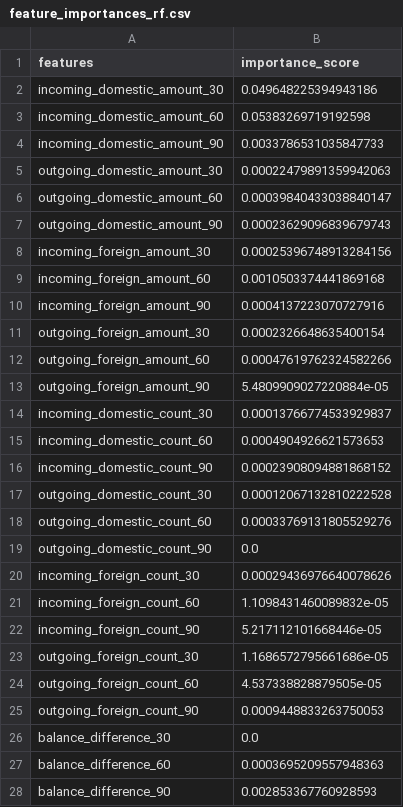
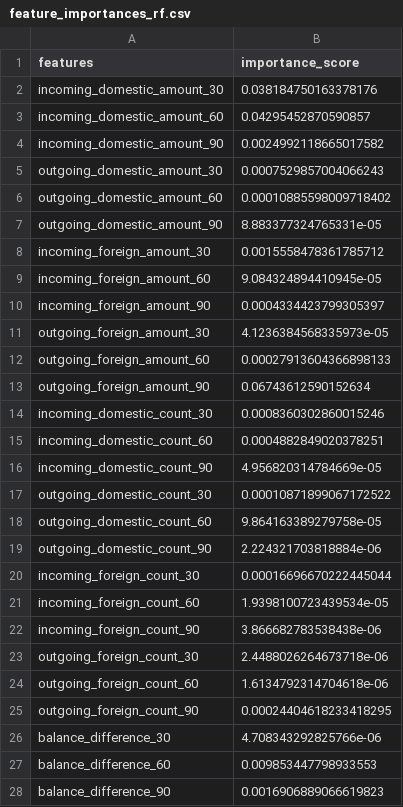
Before and after one commit to DehyaKhurraim/FinSleuth, a CSV file: reports/feature_importances_rf.csv, drawn as a sheet; only a part is shown; the diff covers the shown part only.

```diff
--- a/reports/feature_importances_rf.csv
+++ b/reports/feature_importances_rf.csv
@@ -1,28 +1,28 @@
 features,importance_score
-incoming_domestic_amount_30,0.049648225394943186
-incoming_domestic_amount_60,0.05383269719192598
-incoming_domestic_amount_90,0.0033786531035847733
-outgoing_domestic_amount_30,0.00022479891359942063
-outgoing_domestic_amount_60,0.00039840433038840147
-outgoing_domestic_amount_90,0.00023629096839679743
-incoming_foreign_amount_30,0.00025396748913284156
-incoming_foreign_amount_60,0.0010503374441869168
-incoming_foreign_amount_90,0.0004137223070727916
-outgoing_foreign_amount_30,0.0002326648635400154
-outgoing_foreign_amount_60,0.00047619762324582266
-outgoing_foreign_amount_90,5.4809909027220884e-05
-incoming_domestic_count_30,0.00013766774533929837
-incoming_domestic_count_60,0.0004904926621573653
-incoming_domestic_count_90,0.00023908094881868152
-outgoing_domestic_count_30,0.00012067132810222528
-outgoing_domestic_count_60,0.00033769131805529276
-outgoing_domestic_count_90,0.0
-incoming_foreign_count_30,0.00029436976640078626
-incoming_foreign_count_60,1.1098431460089832e-05
-incoming_foreign_count_90,5.217112101668446e-05
-outgoing_foreign_count_30,1.1686572795661686e-05
-outgoing_foreign_count_60,4.537338828879505e-05
-outgoing_foreign_count_90,0.0009448833263750053
-balance_difference_30,0.0
-balance_difference_60,0.0003695209557948363
-balance_difference_90,0.002853367760928593
+incoming_domestic_amount_30,0.038184750163378176
+incoming_domestic_amount_60,0.04295452870590857
+incoming_domestic_amount_90,0.0024992118665017582
+outgoing_domestic_amount_30,0.0007529857004066243
+outgoing_domestic_amount_60,0.00010885598009718402
+outgoing_domestic_amount_90,8.883377324765331e-05
+incoming_foreign_amount_30,0.0015558478361785712
+incoming_foreign_amount_60,9.084324894410945e-05
+incoming_foreign_amount_90,0.0004334423799305397
+outgoing_foreign_amount_30,4.1236384568335973e-05
+outgoing_foreign_amount_60,0.00027913604366898133
+outgoing_foreign_amount_90,0.06743612590152634
+incoming_domestic_count_30,0.0008360302860015246
+incoming_domestic_count_60,0.0004882849020378251
+incoming_domestic_count_90,4.956820314784669e-05
+outgoing_domestic_count_30,0.00010871899067172522
+outgoing_domestic_count_60,9.864163389279758e-05
+outgoing_domestic_count_90,2.224321703818884e-06
+incoming_foreign_count_30,0.00016696670222445044
+incoming_foreign_count_60,1.9398100723439534e-05
+incoming_foreign_count_90,3.866682783538438e-06
+outgoing_foreign_count_30,2.4488026264673718e-06
+outgoing_foreign_count_60,1.6134792314704618e-06
+outgoing_foreign_count_90,0.00024404618233418295
+balance_difference_30,4.708343292825766e-06
+balance_difference_60,0.009853447798933553
+balance_difference_90,0.0016906889066619823
```
Also changed, not shown: 1 edited cell elsewhere in this file, data_processed/filtered_data_2.csv, reports/association_rules.csv, 9 other files.
